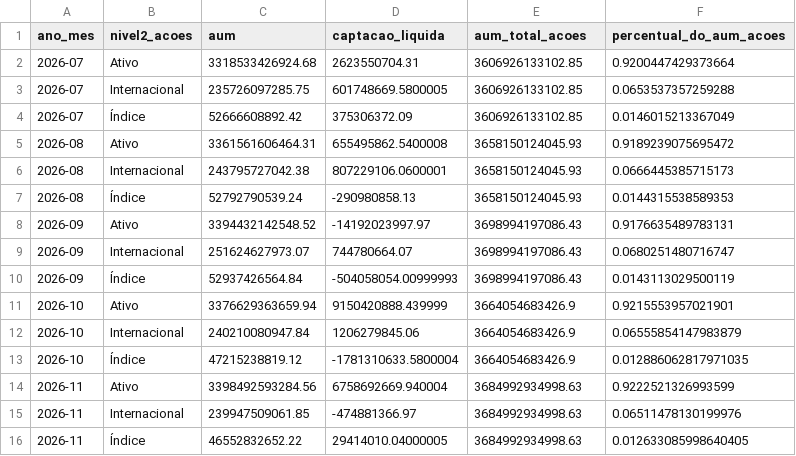
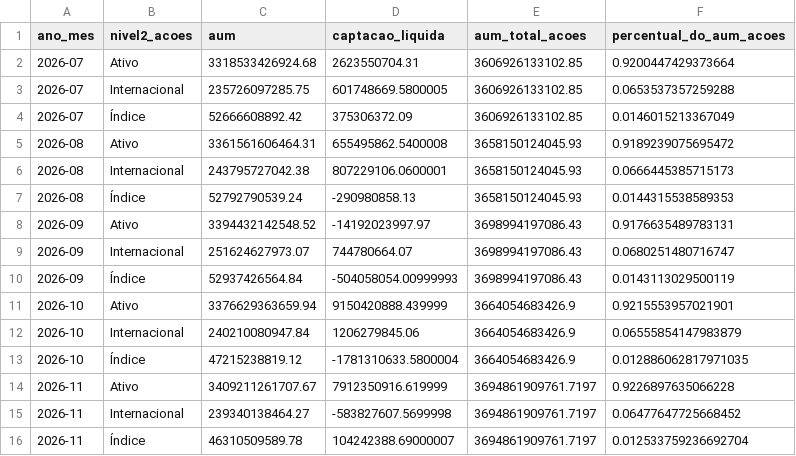
Before and after one commit to CaioLSouza/my_portfolio, a CSV file: boletim_fundos_anbima/resultados/acoes_subclasses.csv, drawn as a sheet; removed rows and columns are numbered as before the commit, all else as after; the diff names each change by its address in the sheet, - before the commit and + after, or states it on an @@ line.

```diff
--- a/boletim_fundos_anbima/resultados/acoes_subclasses.csv
+++ b/boletim_fundos_anbima/resultados/acoes_subclasses.csv
-row 14: 2026-11 | Ativo | 3398492593284.56 | 6758692669.940004 | 3684992934998.63 | 0.9222521326993599
-row 15: 2026-11 | Internacional | 239947509061.85 | -474881366.97 | 3684992934998.63 | 0.06511478130199976
-row 16: 2026-11 | Índice | 46552832652.22 | 29414010.04000005 | 3684992934998.63 | 0.012633085998640405
+row 14: 2026-11 | Ativo | 3409211261707.67 | 7912350916.619999 | 3694861909761.7197 | 0.9226897635066228
+row 15: 2026-11 | Internacional | 239340138464.27 | -583827607.5699998 | 3694861909761.7197 | 0.06477647725668452
+row 16: 2026-11 | Índice | 46310509589.78 | 104242388.69000007 | 3694861909761.7197 | 0.012533759236692704
```
Also changed, not shown: boletim_fundos_anbima/resultados/alocacao_relativa_por_classe.csv, boletim_fundos_anbima/resultados/aum_captacao_por_classe.csv, 1 other file.
